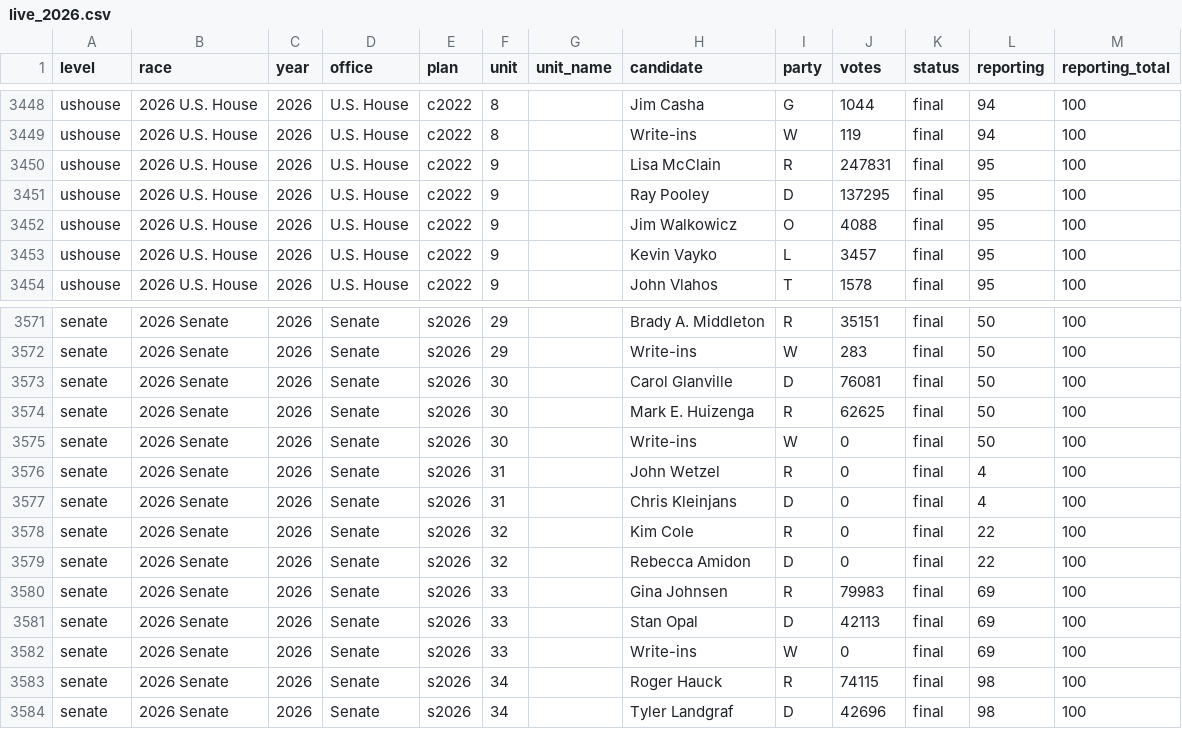
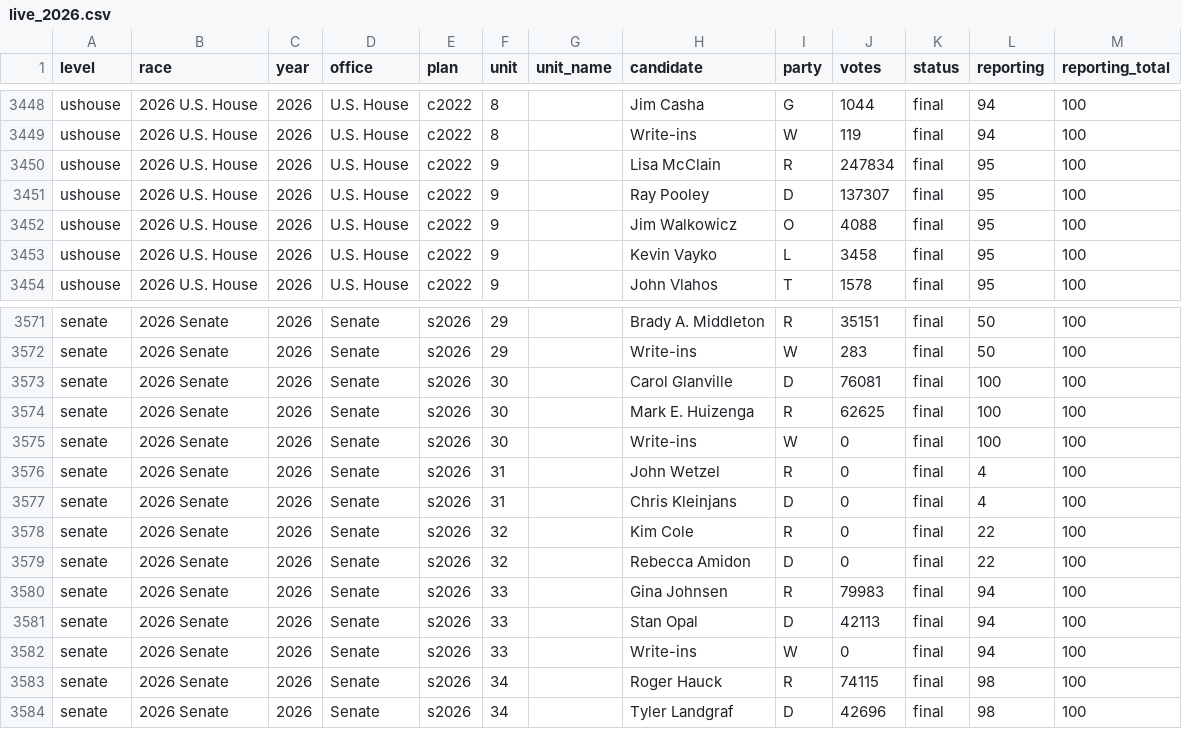
Before and after one commit to danieljchapman/danieljchapman.github.io, a CSV file: mi/data/live_2026.csv, drawn as a sheet; only a part is shown, gaps mark what is left out; the diff covers the shown part only.

```diff
--- a/mi/data/live_2026.csv
+++ b/mi/data/live_2026.csv
@@ -3449,6 +3449,6 @@ ushouse,2026 U.S. House,2026,U.S. House,c2022,8,,Jim Casha,G,1044,final,94,100
 ushouse,2026 U.S. House,2026,U.S. House,c2022,8,,Write-ins,W,119,final,94,100
-ushouse,2026 U.S. House,2026,U.S. House,c2022,9,,Lisa McClain,R,247831,final,95,100
-ushouse,2026 U.S. House,2026,U.S. House,c2022,9,,Ray Pooley,D,137295,final,95,100
+ushouse,2026 U.S. House,2026,U.S. House,c2022,9,,Lisa McClain,R,247834,final,95,100
+ushouse,2026 U.S. House,2026,U.S. House,c2022,9,,Ray Pooley,D,137307,final,95,100
 ushouse,2026 U.S. House,2026,U.S. House,c2022,9,,Jim Walkowicz,O,4088,final,95,100
-ushouse,2026 U.S. House,2026,U.S. House,c2022,9,,Kevin Vayko,L,3457,final,95,100
+ushouse,2026 U.S. House,2026,U.S. House,c2022,9,,Kevin Vayko,L,3458,final,95,100
 ushouse,2026 U.S. House,2026,U.S. House,c2022,9,,John Vlahos,T,1578,final,95,100
@@ -3572,5 +3572,5 @@ senate,2026 Senate,2026,Senate,s2026,29,,Brady A. Middleton,R,35151,final,50,100
 senate,2026 Senate,2026,Senate,s2026,29,,Write-ins,W,283,final,50,100
-senate,2026 Senate,2026,Senate,s2026,30,,Carol Glanville,D,76081,final,50,100
-senate,2026 Senate,2026,Senate,s2026,30,,Mark E. Huizenga,R,62625,final,50,100
-senate,2026 Senate,2026,Senate,s2026,30,,Write-ins,W,0,final,50,100
+senate,2026 Senate,2026,Senate,s2026,30,,Carol Glanville,D,76081,final,100,100
+senate,2026 Senate,2026,Senate,s2026,30,,Mark E. Huizenga,R,62625,final,100,100
+senate,2026 Senate,2026,Senate,s2026,30,,Write-ins,W,0,final,100,100
 senate,2026 Senate,2026,Senate,s2026,31,,John Wetzel,R,0,final,4,100
@@ -3579,5 +3579,5 @@ senate,2026 Senate,2026,Senate,s2026,32,,Kim Cole,R,0,final,22,100
 senate,2026 Senate,2026,Senate,s2026,32,,Rebecca Amidon,D,0,final,22,100
-senate,2026 Senate,2026,Senate,s2026,33,,Gina Johnsen,R,79983,final,69,100
-senate,2026 Senate,2026,Senate,s2026,33,,Stan Opal,D,42113,final,69,100
-senate,2026 Senate,2026,Senate,s2026,33,,Write-ins,W,0,final,69,100
+senate,2026 Senate,2026,Senate,s2026,33,,Gina Johnsen,R,79983,final,94,100
+senate,2026 Senate,2026,Senate,s2026,33,,Stan Opal,D,42113,final,94,100
+senate,2026 Senate,2026,Senate,s2026,33,,Write-ins,W,0,final,94,100
 senate,2026 Senate,2026,Senate,s2026,34,,Roger Hauck,R,74115,final,98,100
```
Also changed, not shown: 35 edited cells elsewhere in this file, 1 other file.
